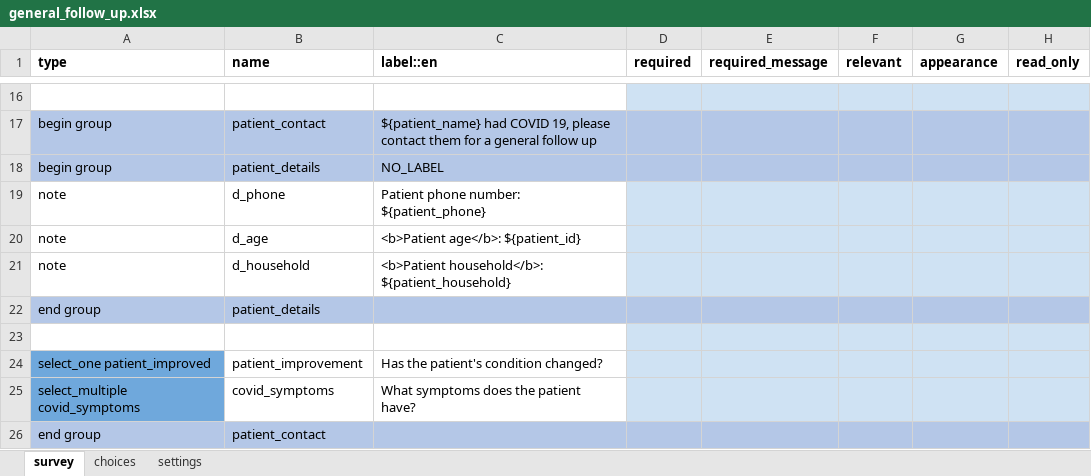
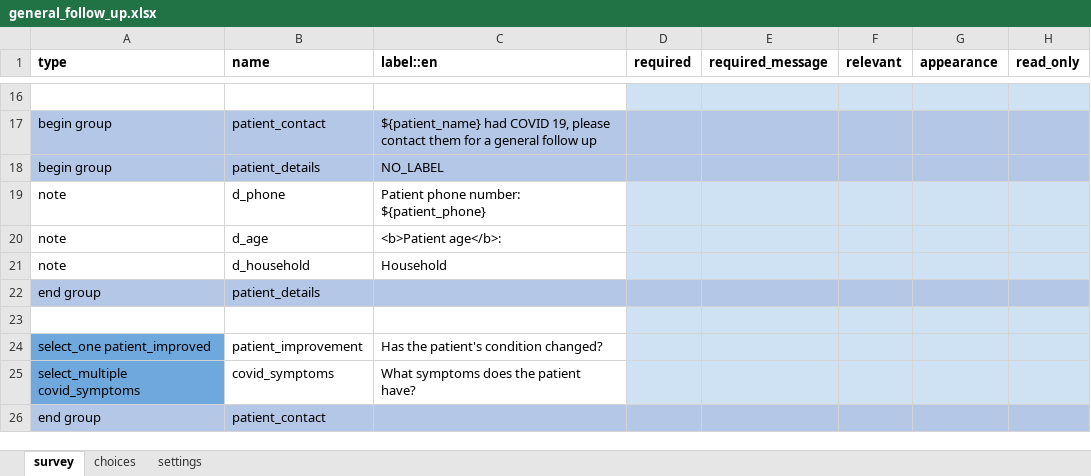
Before and after one commit to ronna/config-lgh, an Excel workbook: forms/app/general_follow_up.xlsx, sheet survey, drawn as a sheet; only a part is shown, gaps mark what is left out; values as stored, in another font and other column widths than the file's, no borders; the diff names each change by its address in the sheet, - before the commit and + after, or states it on an @@ line.

Commit message:
update app forms
update app forms

```diff
--- a/forms/app/general_follow_up.xlsx (sheet survey)
+++ b/forms/app/general_follow_up.xlsx (sheet survey)
-C20 (label::en): <b>Patient age</b>: ${patient_id}
+C20 (label::en): <b>Patient age</b>:
-C21 (label::en): <b>Patient household</b>: ${patient_household}
+C21 (label::en): Household
```
Also changed, not shown: sheet settings.
